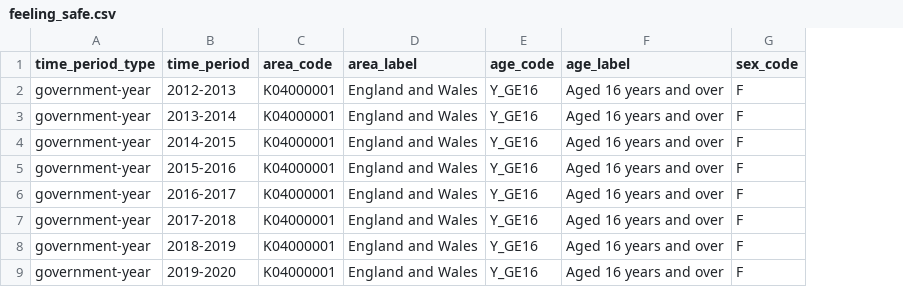
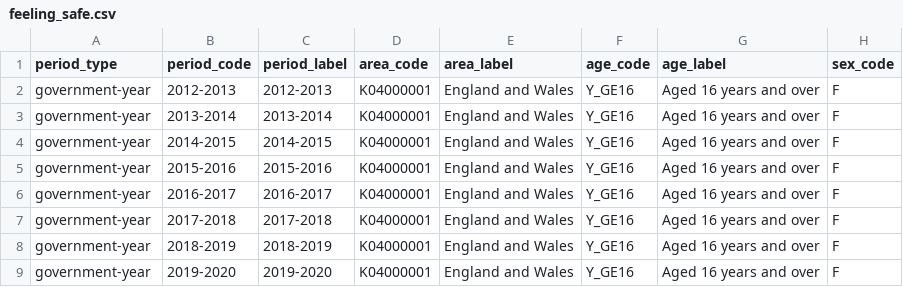
Before and after one commit to canwaf/national-wellbeing, a CSV file: feeling_safe.csv, drawn as a sheet; only a part is shown; the diff names each change by its address in the sheet, - before the commit and + after, or states it on an @@ line.

Commit message:
Update period-related column names and URLs in wellbeing_omnibus.json

```diff
--- a/feeling_safe.csv
+++ b/feeling_safe.csv
+column C (period_label), rows 2-9: 2012-2013 | 2013-2014 | 2014-2015 | 2015-2016 | 2016-2017 | 2017-2018 | 2018-2019 | 2019-2020
-A1: time_period_type
+A1: period_type
-B1: time_period
+B1: period_code
```
Also changed, not shown: crime.csv, 1 other file.
